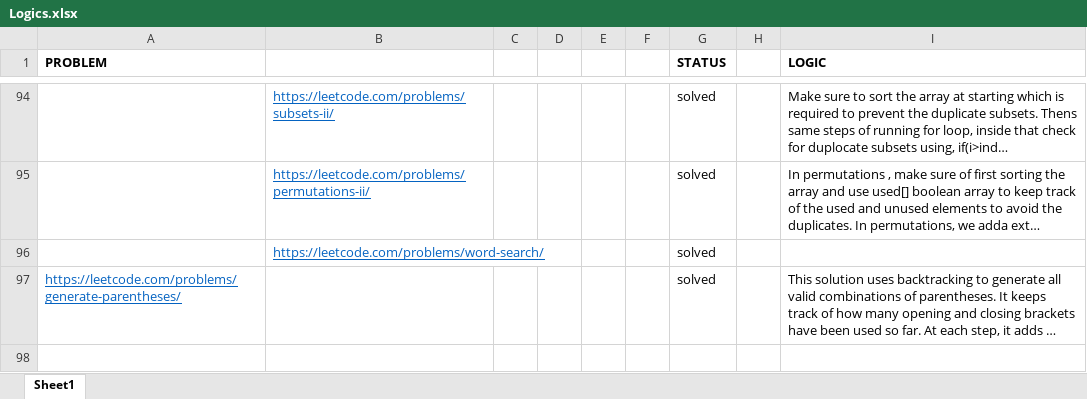
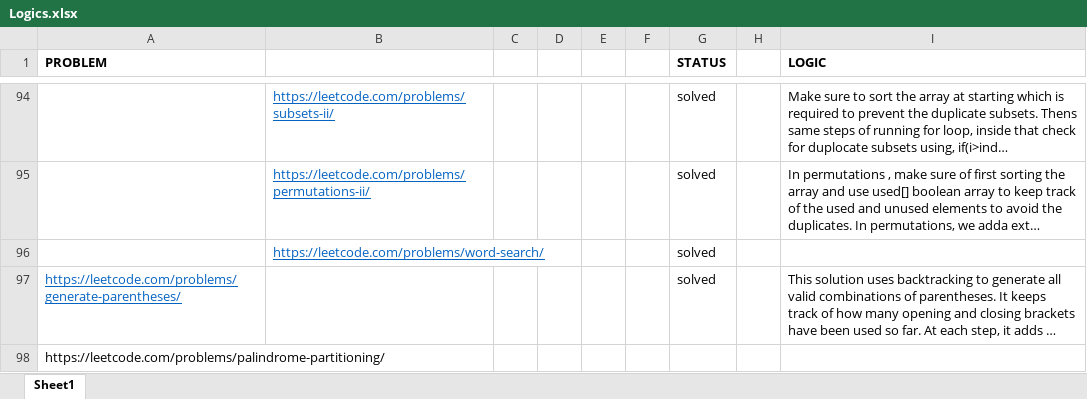
Before and after one commit to sumitraj786/leetcode_dsa-java, an Excel workbook: Logics.xlsx, sheet Sheet1, drawn as a sheet; only a part is shown, gaps mark what is left out; long unchanged cells end in …; values as stored, in another font and other column widths than the file's, no borders; the diff names each change by its address in the sheet, - before the commit and + after, or states it on an @@ line.

Commit message:
palindrome partitioning logic

```diff
--- a/Logics.xlsx (sheet Sheet1)
+++ b/Logics.xlsx (sheet Sheet1)
+row 98: https://leetcode.com/problems/palindrome-partitioning/
```
